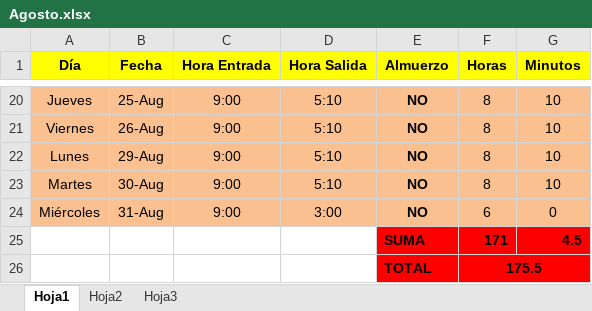
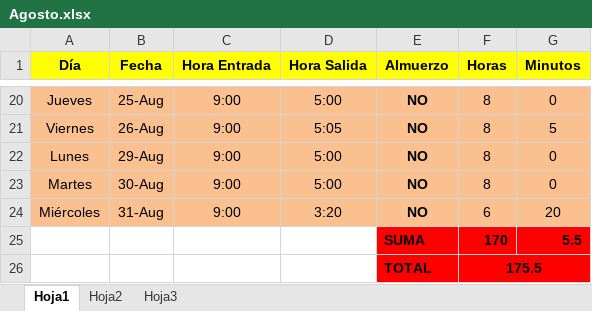
Before and after one commit to DeusDeus/tam-c, an Excel workbook: Horas/Agosto.xlsx, sheet Hoja1, drawn as a sheet; only a part is shown, gaps mark what is left out; values as stored, in another font and other column widths than the file's, no borders; removed rows and columns are numbered as before the commit, all else as after; the diff covers the shown part only; the diff names each change by its address in the sheet, - before the commit and + after, or states it on an @@ line.

```diff
--- a/Horas/Agosto.xlsx (sheet Hoja1)
+++ b/Horas/Agosto.xlsx (sheet Hoja1)
-D20 (Hora Salida): 5:10
+D20 (Hora Salida): 5:00
-G20 (Minutos): 10
+G20 (Minutos): 0
-D21 (Hora Salida): 5:10
+D21 (Hora Salida): 5:05
-G21 (Minutos): 10
+G21 (Minutos): 5
-D22:D23 (Hora Salida): 5:10
+D22:D23 (Hora Salida): 5:00
-G22:G23 (Minutos): 10
+G22:G23 (Minutos): 0
-D24 (Hora Salida): 3:00
+D24 (Hora Salida): 3:20
-G24 (Minutos): 0
+G24 (Minutos): 20
-row 25:  |  |  |  | SUMA | 171 | 4.5
+row 25:  |  |  |  | SUMA | 170 | 5.5
```
Also changed, not shown: 36 edited cells elsewhere in this sheet.
